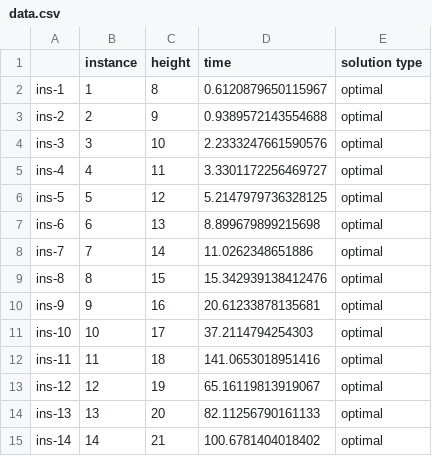
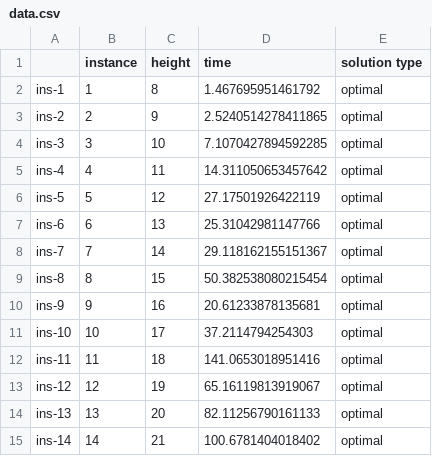
Before and after one commit to rrMat/VLSI-Multi-Paradigm-Solver, a CSV file: SAT/stats/SATModel/no_rotation/symmetry_required/bw/z3/data.csv, drawn as a sheet; only a part is shown.

```diff
--- a/SAT/stats/SATModel/no_rotation/symmetry_required/bw/z3/data.csv
+++ b/SAT/stats/SATModel/no_rotation/symmetry_required/bw/z3/data.csv
@@ -1,10 +1,10 @@
 ,instance,height,time,solution type
-ins-1,1,8,0.6120879650115967,optimal
-ins-2,2,9,0.9389572143554688,optimal
-ins-3,3,10,2.2333247661590576,optimal
-ins-4,4,11,3.3301172256469727,optimal
-ins-5,5,12,5.2147979736328125,optimal
-ins-6,6,13,8.899679899215698,optimal
-ins-7,7,14,11.0262348651886,optimal
-ins-8,8,15,15.342939138412476,optimal
+ins-1,1,8,1.467695951461792,optimal
+ins-2,2,9,2.5240514278411865,optimal
+ins-3,3,10,7.1070427894592285,optimal
+ins-4,4,11,14.311050653457642,optimal
+ins-5,5,12,27.17501926422119,optimal
+ins-6,6,13,25.31042981147766,optimal
+ins-7,7,14,29.118162155151367,optimal
+ins-8,8,15,50.382538080215454,optimal
 ins-9,9,16,20.61233878135681,optimal
```
Also changed, not shown: SAT/stats/SATModel/no_rotation/no_symmetry_required/bw/z3/data.csv, 8 other files.
